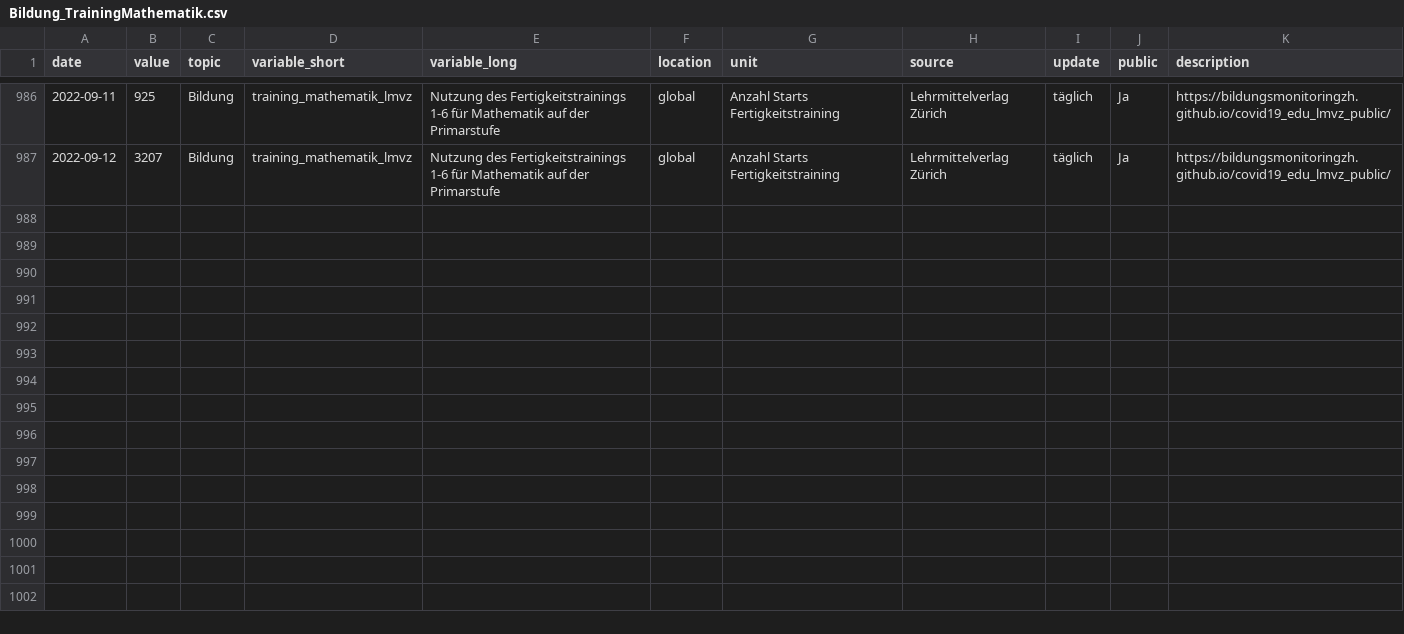
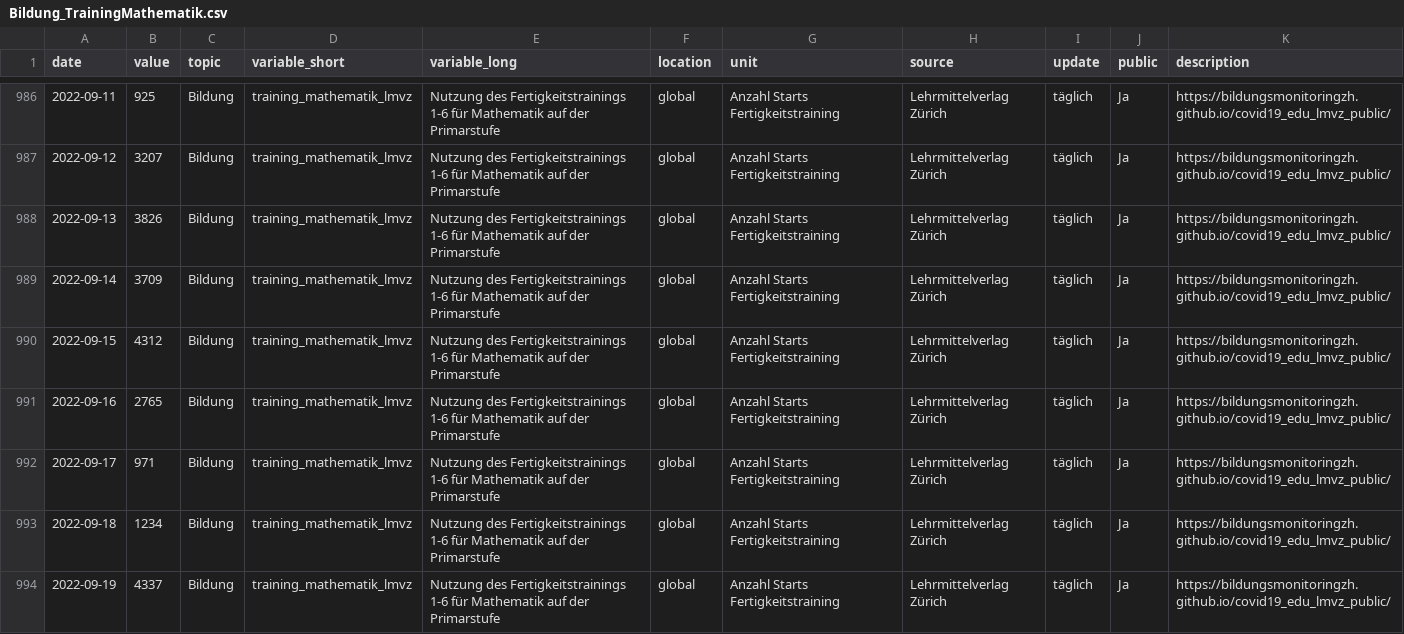
Before and after one commit to bildungsplanungZH/covid19_edu_lmvz_public, a CSV file: Bildung_TrainingMathematik.csv, drawn as a sheet; only a part is shown, gaps mark what is left out; the diff names each change by its address in the sheet, - before the commit and + after, or states it on an @@ line.

Commit message:
manual update

```diff
--- a/Bildung_TrainingMathematik.csv
+++ b/Bildung_TrainingMathematik.csv
+row 988: 2022-09-13 | 3826 | Bildung | training_mathematik_lmvz | Nutzung des Fertigkeitstrainings 1-6 für Mathematik auf der Primarstufe | global | Anzahl Starts Fertigkeitstraining | Lehrmittelverlag Zürich | täglich | Ja | https://bildungsmonitoringzh.github.io/covid19_edu_lmvz_public/
+row 989: 2022-09-14 | 3709 | Bildung | training_mathematik_lmvz | Nutzung des Fertigkeitstrainings 1-6 für Mathematik auf der Primarstufe | global | Anzahl Starts Fertigkeitstraining | Lehrmittelverlag Zürich | täglich | Ja | https://bildungsmonitoringzh.github.io/covid19_edu_lmvz_public/
+row 990: 2022-09-15 | 4312 | Bildung | training_mathematik_lmvz | Nutzung des Fertigkeitstrainings 1-6 für Mathematik auf der Primarstufe | global | Anzahl Starts Fertigkeitstraining | Lehrmittelverlag Zürich | täglich | Ja | https://bildungsmonitoringzh.github.io/covid19_edu_lmvz_public/
+row 991: 2022-09-16 | 2765 | Bildung | training_mathematik_lmvz | Nutzung des Fertigkeitstrainings 1-6 für Mathematik auf der Primarstufe | global | Anzahl Starts Fertigkeitstraining | Lehrmittelverlag Zürich | täglich | Ja | https://bildungsmonitoringzh.github.io/covid19_edu_lmvz_public/
+row 992: 2022-09-17 | 971 | Bildung | training_mathematik_lmvz | Nutzung des Fertigkeitstrainings 1-6 für Mathematik auf der Primarstufe | global | Anzahl Starts Fertigkeitstraining | Lehrmittelverlag Zürich | täglich | Ja | https://bildungsmonitoringzh.github.io/covid19_edu_lmvz_public/
+row 993: 2022-09-18 | 1234 | Bildung | training_mathematik_lmvz | Nutzung des Fertigkeitstrainings 1-6 für Mathematik auf der Primarstufe | global | Anzahl Starts Fertigkeitstraining | Lehrmittelverlag Zürich | täglich | Ja | https://bildungsmonitoringzh.github.io/covid19_edu_lmvz_public/
+row 994: 2022-09-19 | 4337 | Bildung | training_mathematik_lmvz | Nutzung des Fertigkeitstrainings 1-6 für Mathematik auf der Primarstufe | global | Anzahl Starts Fertigkeitstraining | Lehrmittelverlag Zürich | täglich | Ja | https://bildungsmonitoringzh.github.io/covid19_edu_lmvz_public/
```
